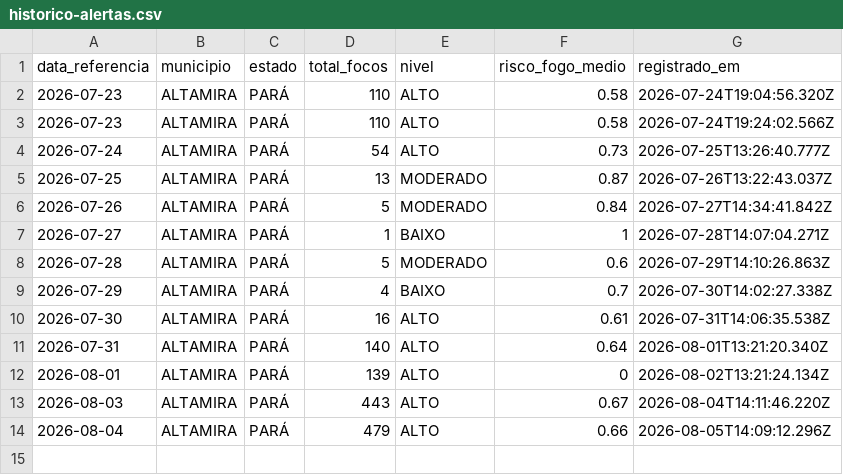
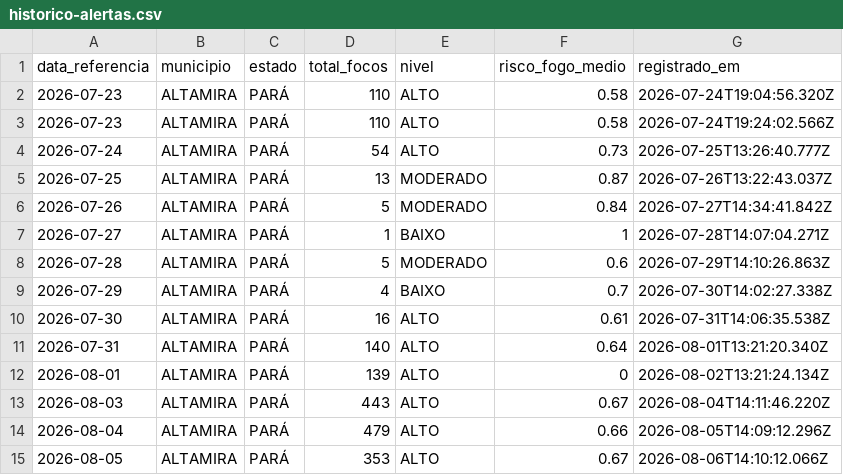
Before and after one commit to arthuraug808/alerta-amazonia, a CSV file: historico-alertas.csv, drawn as a sheet; the diff names each change by its address in the sheet, - before the commit and + after, or states it on an @@ line.

```diff
--- a/historico-alertas.csv
+++ b/historico-alertas.csv
+row 15: 2026-08-05 | ALTAMIRA | PARÁ | 353 | ALTO | 0.67 | 2026-08-06T14:10:12.066Z
```
Also changed, not shown: 2 other files.
